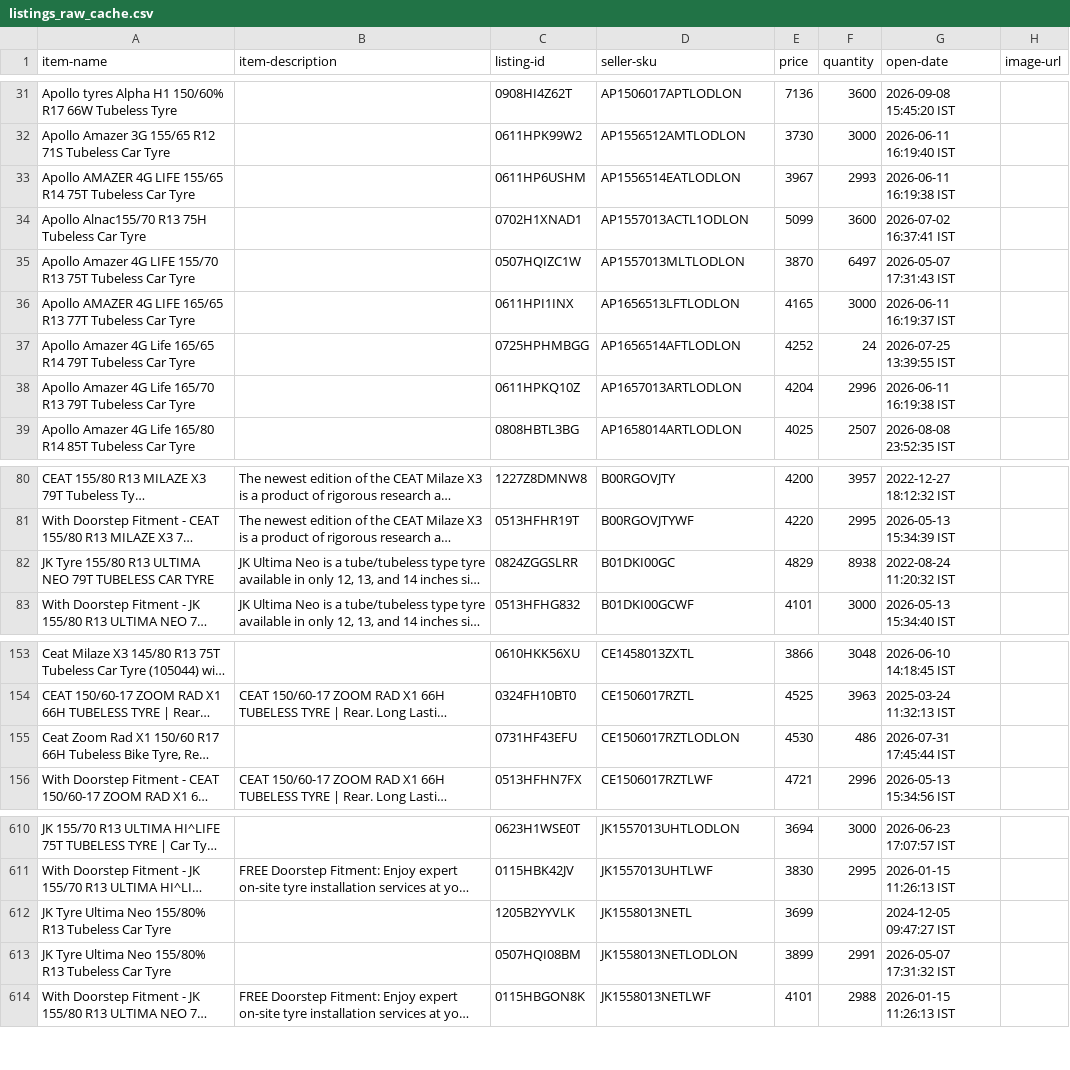
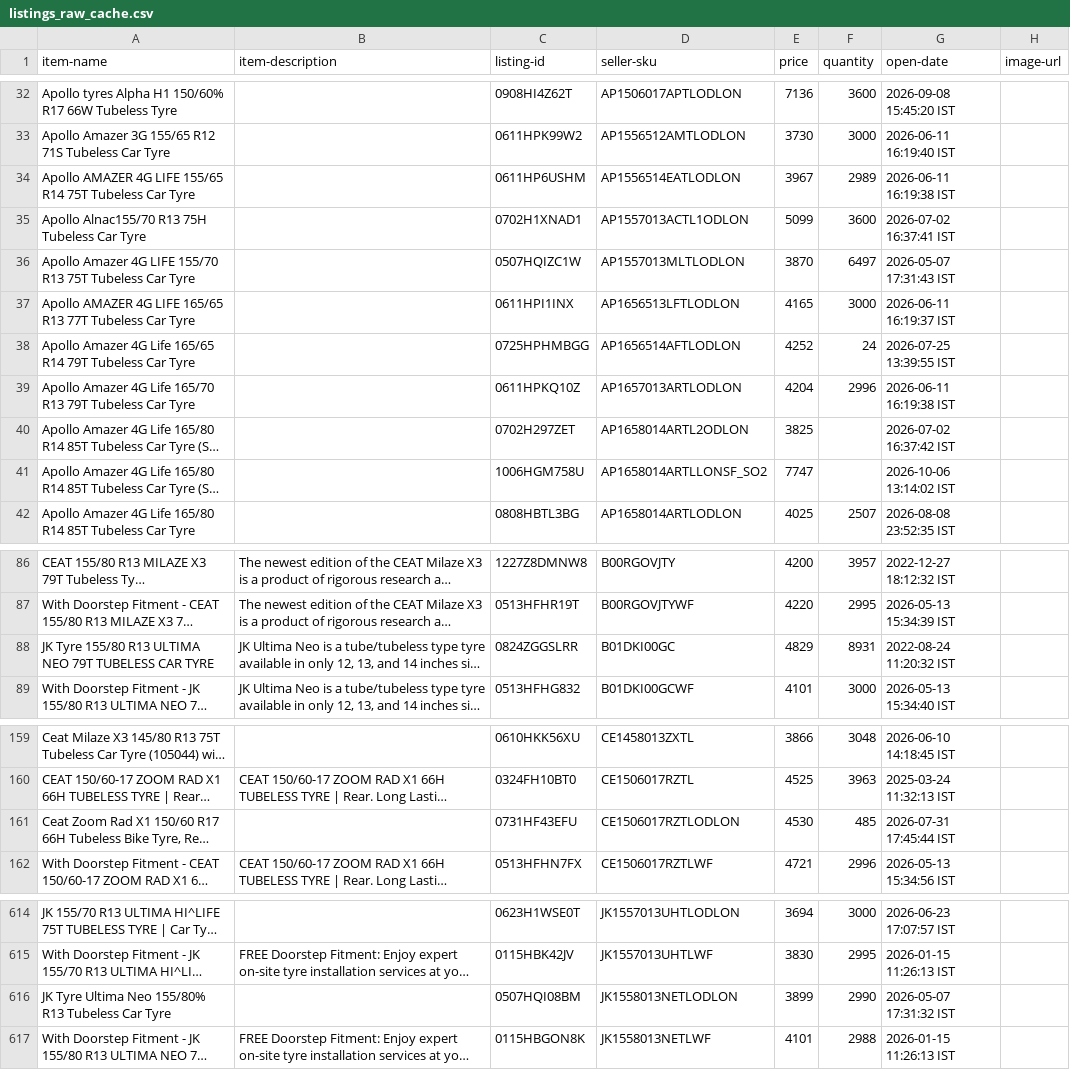
Before and after one commit to tnm-labs/amz_buybox, a CSV file: data/listings_raw_cache.csv, drawn as a sheet; only a part is shown, gaps mark what is left out; long unchanged cells end in …; addresses are those after the commit; the diff covers the shown part only; the diff names each change by its address in the sheet, - before the commit and + after, or states it on an @@ line.

```diff
--- a/data/listings_raw_cache.csv
+++ b/data/listings_raw_cache.csv
-F34 (quantity): 2993
+F34 (quantity): 2989
@@ row 782 moved to row 40: Apollo Amazer 4G Life 165/80 R14 85T Tub… @@
@@ row 783 moved to row 41: Apollo Amazer 4G Life 165/80 R14 85T Tub… @@
-F88 (quantity): 8938
+F88 (quantity): 8931
-F161 (quantity): 486
+F161 (quantity): 485
@@ row 612 moved to row 1274: JK Tyre Ultima Neo 155/80% R13 Tubeless … @@
-F616 (quantity): 2991
+F616 (quantity): 2990
```
Also changed, not shown: 8 moved rows and 16 edited cells elsewhere in this file, data/history.csv, docs/details.csv, 1 other file.
